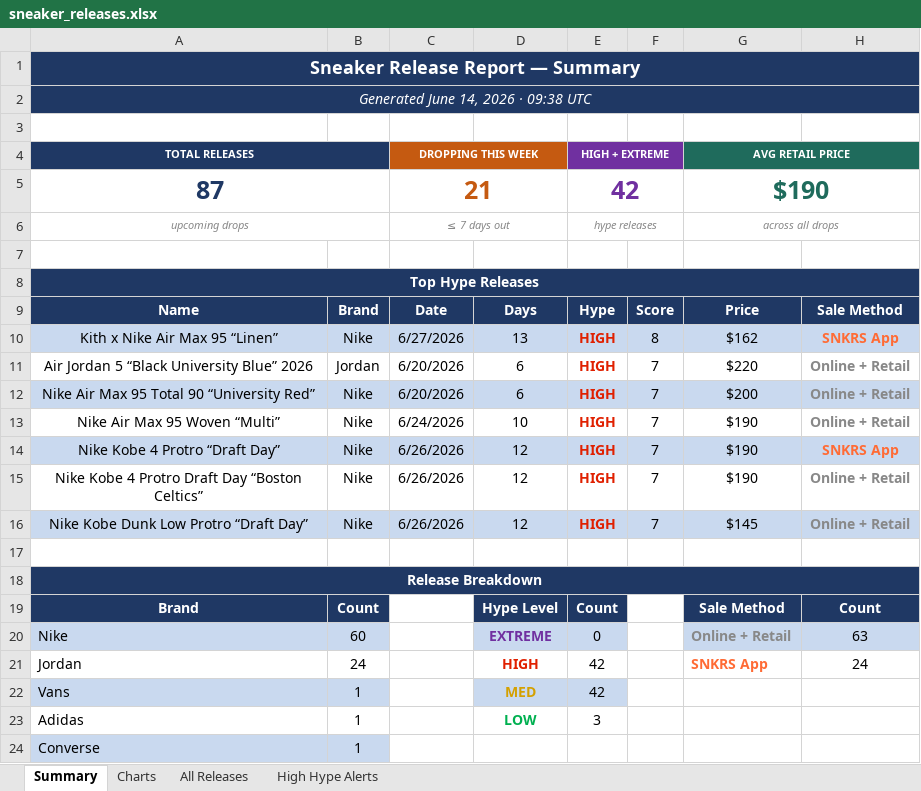
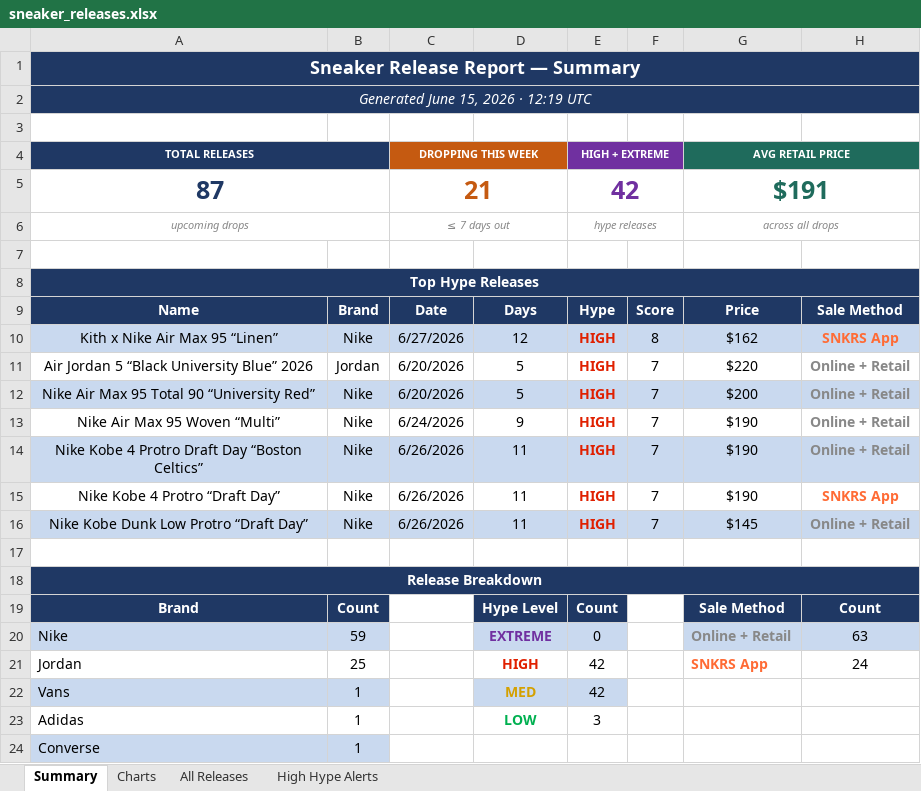
Before and after one commit to lordnader2002-sudo/Shoe-Tracker-v2, an Excel workbook: docs/data/sneaker_releases.xlsx, sheet Summary, drawn as a sheet; only a part is shown; values as stored, in another font and other column widths than the file's, no borders; removed rows and columns are numbered as before the commit, all else as after; the diff covers the shown part only; the diff names each change by its address in the sheet, - before the commit and + after, or states it on an @@ line.

```diff
--- a/docs/data/sneaker_releases.xlsx (sheet Summary)
+++ b/docs/data/sneaker_releases.xlsx (sheet Summary)
-A2 (TOTAL RELEASES): Generated June 14, 2026 · 09:38 UTC
+A2 (TOTAL RELEASES): Generated June 15, 2026 · 12:19 UTC
-G5 (AVG RETAIL PRICE): $190
+G5 (AVG RETAIL PRICE): $191
-D10: 13
+D10: 12
-D11:D12: 6
+D11:D12: 5
-D13: 10
+D13: 9
-row 14: Nike Kobe 4 Protro “Draft Day” | Nike | 6/26/2026 | 12 | HIGH | 7 | $190 | SNKRS App
-A14:H14 fill: none
+A14:H14 fill: #C9D9EF
-D14: 12
+D14: 11
+row 15: Nike Kobe 4 Protro “Draft Day” | Nike | 6/26/2026 | 11 | HIGH | 7 | $190 | SNKRS App
-D16: 12
+D16: 11
-B20: 60
+B20: 59
-B21: 24
+B21: 25
```
Also changed, not shown: 18 edited cells elsewhere in this sheet, sheet High Hype Alerts, sheet All Releases, sheet Charts, reports/sneaker_releases.xlsx, 1 other file.
